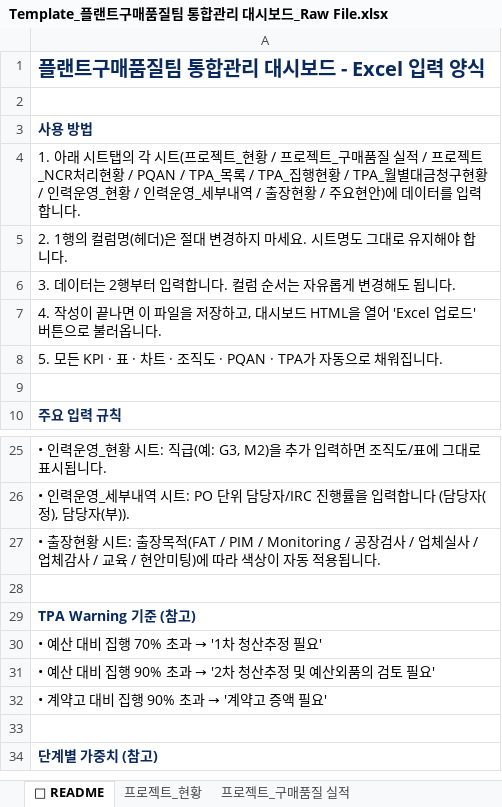
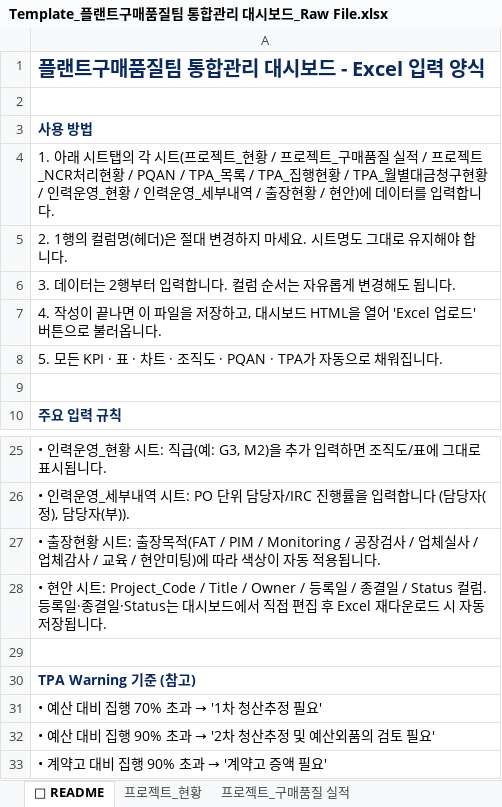
Before and after one commit to taejun1088/Plant-Procurement-Quality-Dashboard, an Excel workbook: Template_플랜트구매품질팀 통합관리 대시보드_Raw File.xlsx, sheet 📖 README, drawn as a sheet; only a part is shown, gaps mark what is left out; the shorter side is filled out with more unchanged rows; values as stored, in another font and other column widths than the file's, no borders; the diff names each change by its address in the sheet, - before the commit and + after, or states it on an @@ line.

```diff
--- a/Template_플랜트구매품질팀 통합관리 대시보드_Raw File.xlsx (sheet 📖 README)
+++ b/Template_플랜트구매품질팀 통합관리 대시보드_Raw File.xlsx (sheet 📖 README)
-A4: …현황 / 주요현안)에…
+A4: …현황 / 현안)에…
+row 28: • 현안 시트: Project_Code / Title / Owner / 등록일 / 종결일 / Status 컬럼. 등록일·종결일·Status는 대시보드에서 직접 편집 후 Excel 재다운로드 시 자동 저장됩니다.
```
Also changed, not shown: sheet 현안, other sheet tabs, 5 other files.
